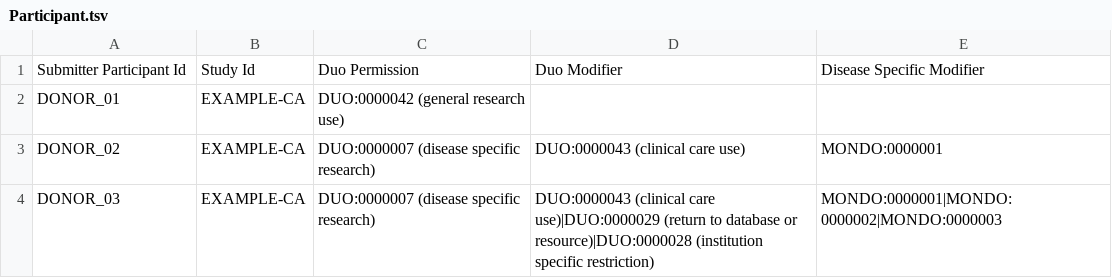
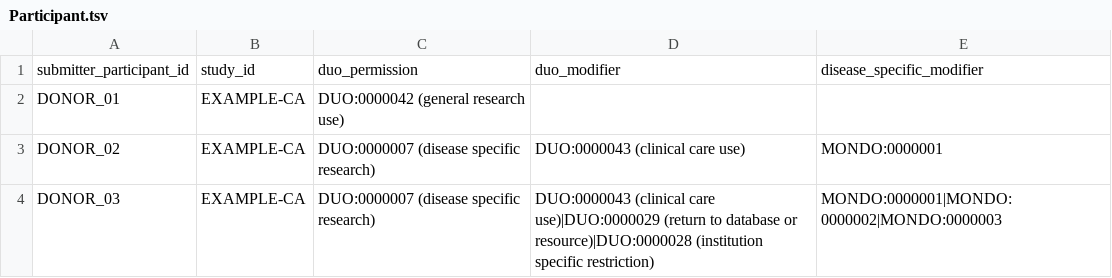
Before and after one commit to Pan-Canadian-Genome-Library/data-dictionary, a TSV file: test_data/pcgl/good_data/Participant.tsv, drawn as a sheet.

```diff
--- a/test_data/pcgl/good_data/Participant.tsv
+++ b/test_data/pcgl/good_data/Participant.tsv
@@ -1,2 +1,2 @@
-Submitter Participant Id	Study Id	Duo Permission	Duo Modifier	Disease Specific Modifier
+submitter_participant_id	study_id	duo_permission	duo_modifier	disease_specific_modifier
 DONOR_01	EXAMPLE-CA	DUO:0000042 (general research use)		
```
Also changed, not shown: test_data/pcgl/good_data/Medication.tsv, test_data/pcgl/good_data/Phenotype.tsv, 17 other files.
